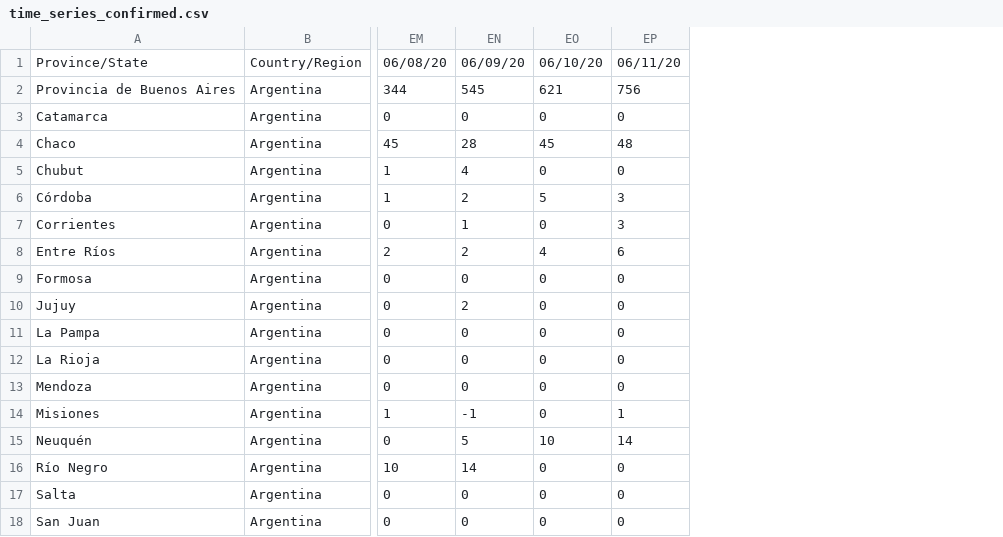
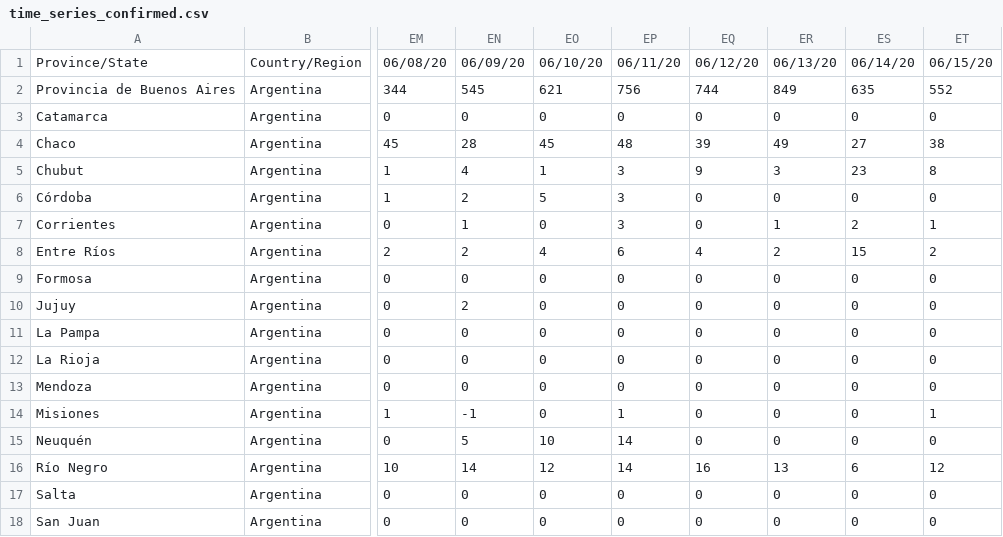
Before and after one commit to facttic/apibueno, a CSV file: app/data/time_series_confirmed.csv, drawn as a sheet; only a part is shown, gaps mark what is left out; the diff names each change by its address in the sheet, - before the commit and + after, or states it on an @@ line.

```diff
--- a/app/data/time_series_confirmed.csv
+++ b/app/data/time_series_confirmed.csv
+column EQ, rows 1-18: 06/12/20 | 744 | 0 | 39 | 9 | 0 | 0 | 4 | 0 | 0 | 0 | 0 | 0 | 0 | 0 | 16 | 0 | 0
+column ER, rows 1-18: 06/13/20 | 849 | 0 | 49 | 3 | 0 | 1 | 2 | 0 | 0 | 0 | 0 | 0 | 0 | 0 | 13 | 0 | 0
+column ES, rows 1-18: 06/14/20 | 635 | 0 | 27 | 23 | 0 | 2 | 15 | 0 | 0 | 0 | 0 | 0 | 0 | 0 | 6 | 0 | 0
+column ET, rows 1-18: 06/15/20 | 552 | 0 | 38 | 8 | 0 | 1 | 2 | 0 | 0 | 0 | 0 | 0 | 1 | 0 | 12 | 0 | 0
-EO5: 0
+EO5: 1
-EP5: 0
+EP5: 3
-EO16: 0
+EO16: 12
-EP16: 0
+EP16: 14
```
Also changed, not shown: app/data/time_series_deaths.csv, app/data/time_series_export.csv, 1 other file.
